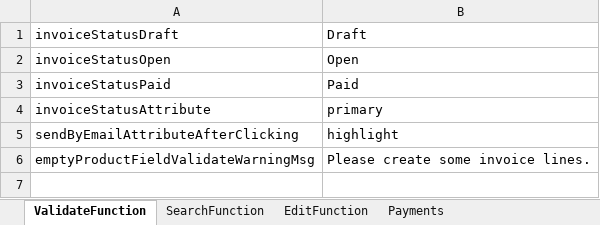
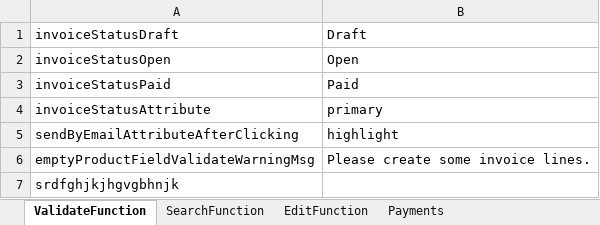
Before and after one commit to Nazhmadinova/CopyPasteBDDandDDD, an Excel workbook: src/TestData.xlsx, sheet ValidateFunction, drawn as a sheet; values as stored, in another font and other column widths than the file's, no borders; the diff names each change by its address in the sheet, - before the commit and + after, or states it on an @@ line.

```diff
--- a/src/TestData.xlsx (sheet ValidateFunction)
+++ b/src/TestData.xlsx (sheet ValidateFunction)
+row 7: srdfghjkjhgvgbhnjk
```
Also changed, not shown: 9 other files.
